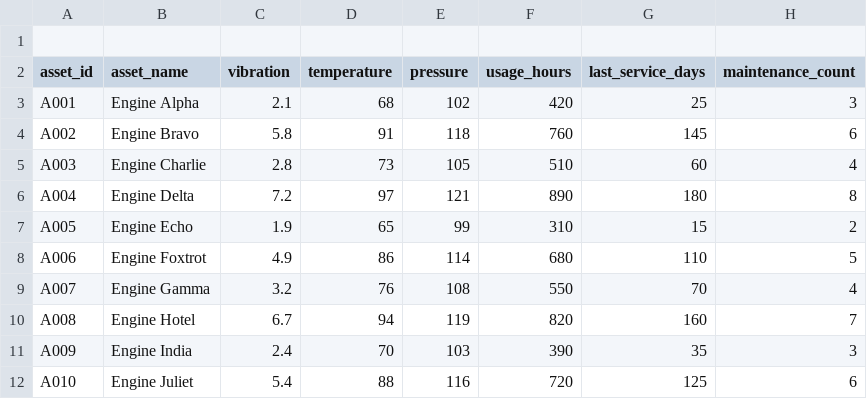
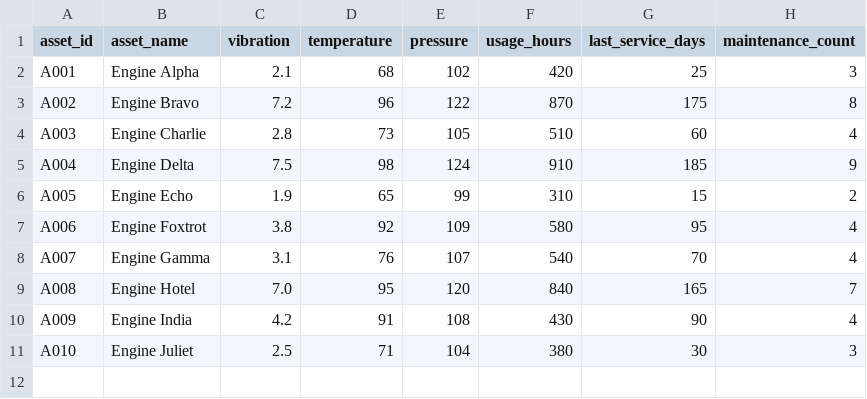
Before and after one commit to krishaparekhce/bob-ai-hackathon-CodeStorm, a CSV file: src/data/assets.csv, drawn as a sheet.

Commit message:
Update assets.csv

```diff
--- a/src/data/assets.csv
+++ b/src/data/assets.csv
@@ -1,12 +1,11 @@
-
 asset_id,asset_name,vibration,temperature,pressure,usage_hours,last_service_days,maintenance_count
 A001,Engine Alpha,2.1,68,102,420,25,3
-A002,Engine Bravo,5.8,91,118,760,145,6
+A002,Engine Bravo,7.2,96,122,870,175,8
 A003,Engine Charlie,2.8,73,105,510,60,4
-A004,Engine Delta,7.2,97,121,890,180,8
+A004,Engine Delta,7.5,98,124,910,185,9
 A005,Engine Echo,1.9,65,99,310,15,2
-A006,Engine Foxtrot,4.9,86,114,680,110,5
-A007,Engine Gamma,3.2,76,108,550,70,4
-A008,Engine Hotel,6.7,94,119,820,160,7
-A009,Engine India,2.4,70,103,390,35,3
-A010,Engine Juliet,5.4,88,116,720,125,6
+A006,Engine Foxtrot,3.8,92,109,580,95,4
+A007,Engine Gamma,3.1,76,107,540,70,4
+A008,Engine Hotel,7.0,95,120,840,165,7
+A009,Engine India,4.2,91,108,430,90,4
+A010,Engine Juliet,2.5,71,104,380,30,3
```
